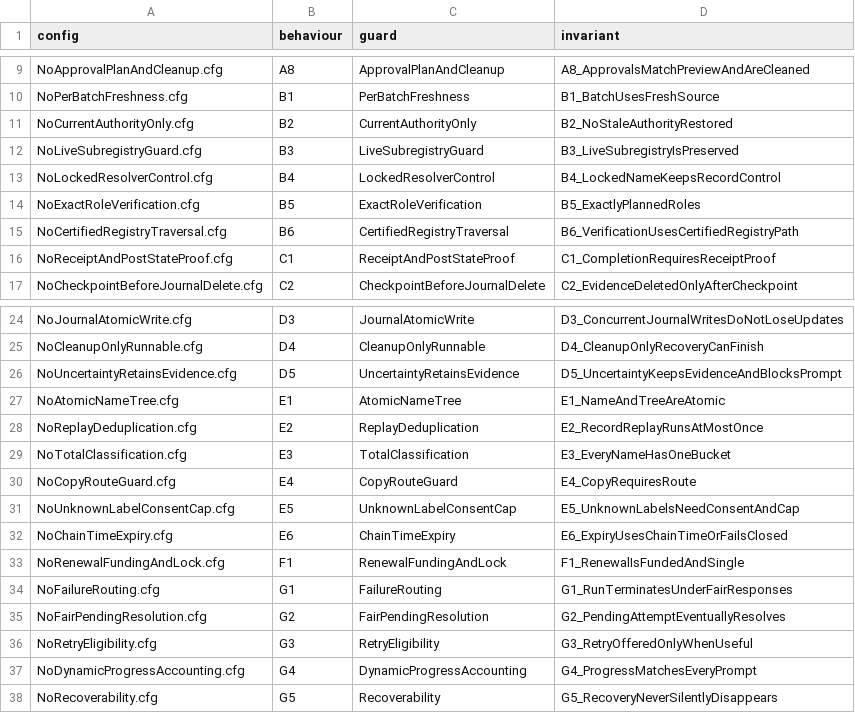
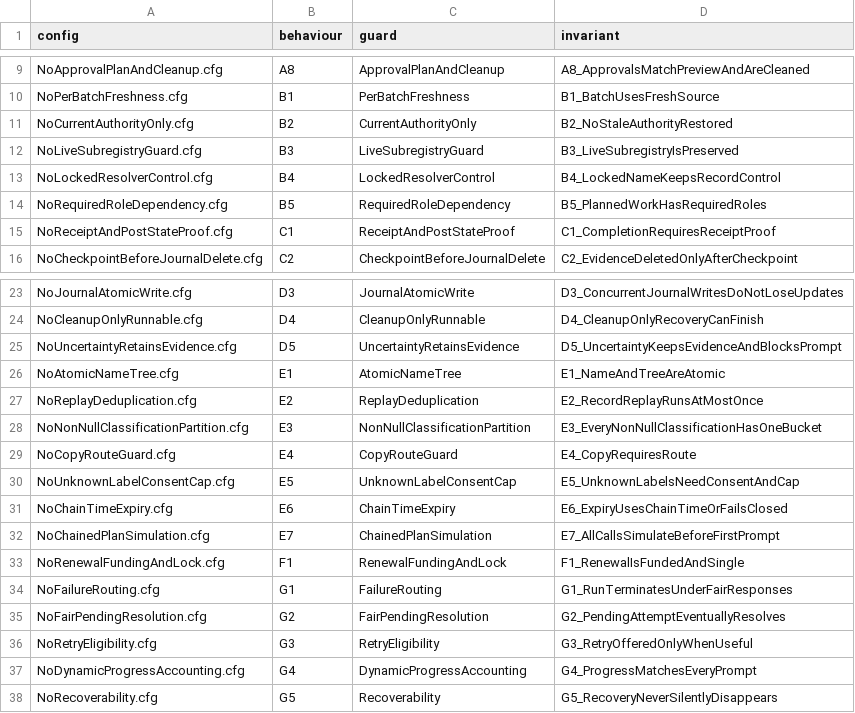
Before and after one commit to ensdomains/apps-monorepo, a TSV file: apps/manager/verification/migration/sensitivity.tsv, drawn as a sheet; only a part is shown, gaps mark what is left out.

```diff
--- a/apps/manager/verification/migration/sensitivity.tsv
+++ b/apps/manager/verification/migration/sensitivity.tsv
@@ -13,4 +13,3 @@ NoLiveSubregistryGuard.cfg	B3	LiveSubregistryGuard	B3_LiveSubregistryIsPreserved
 NoLockedResolverControl.cfg	B4	LockedResolverControl	B4_LockedNameKeepsRecordControl
-NoExactRoleVerification.cfg	B5	ExactRoleVerification	B5_ExactlyPlannedRoles
-NoCertifiedRegistryTraversal.cfg	B6	CertifiedRegistryTraversal	B6_VerificationUsesCertifiedRegistryPath
+NoRequiredRoleDependency.cfg	B5	RequiredRoleDependency	B5_PlannedWorkHasRequiredRoles
 NoReceiptAndPostStateProof.cfg	C1	ReceiptAndPostStateProof	C1_CompletionRequiresReceiptProof
@@ -28,3 +27,3 @@ NoAtomicNameTree.cfg	E1	AtomicNameTree	E1_NameAndTreeAreAtomic
 NoReplayDeduplication.cfg	E2	ReplayDeduplication	E2_RecordReplayRunsAtMostOnce
-NoTotalClassification.cfg	E3	TotalClassification	E3_EveryNameHasOneBucket
+NoNonNullClassificationPartition.cfg	E3	NonNullClassificationPartition	E3_EveryNonNullClassificationHasOneBucket
 NoCopyRouteGuard.cfg	E4	CopyRouteGuard	E4_CopyRequiresRoute
@@ -32,2 +31,3 @@ NoUnknownLabelConsentCap.cfg	E5	UnknownLabelConsentCap	E5_UnknownLabelsNeedConse
 NoChainTimeExpiry.cfg	E6	ChainTimeExpiry	E6_ExpiryUsesChainTimeOrFailsClosed
+NoChainedPlanSimulation.cfg	E7	ChainedPlanSimulation	E7_AllCallsSimulateBeforeFirstPrompt
 NoRenewalFundingAndLock.cfg	F1	RenewalFundingAndLock	F1_RenewalIsFundedAndSingle
```
Also changed, not shown: apps/manager/verification/migration/current-expectations.tsv, formal/migration-context/decisions.tsv, 17 other files.
